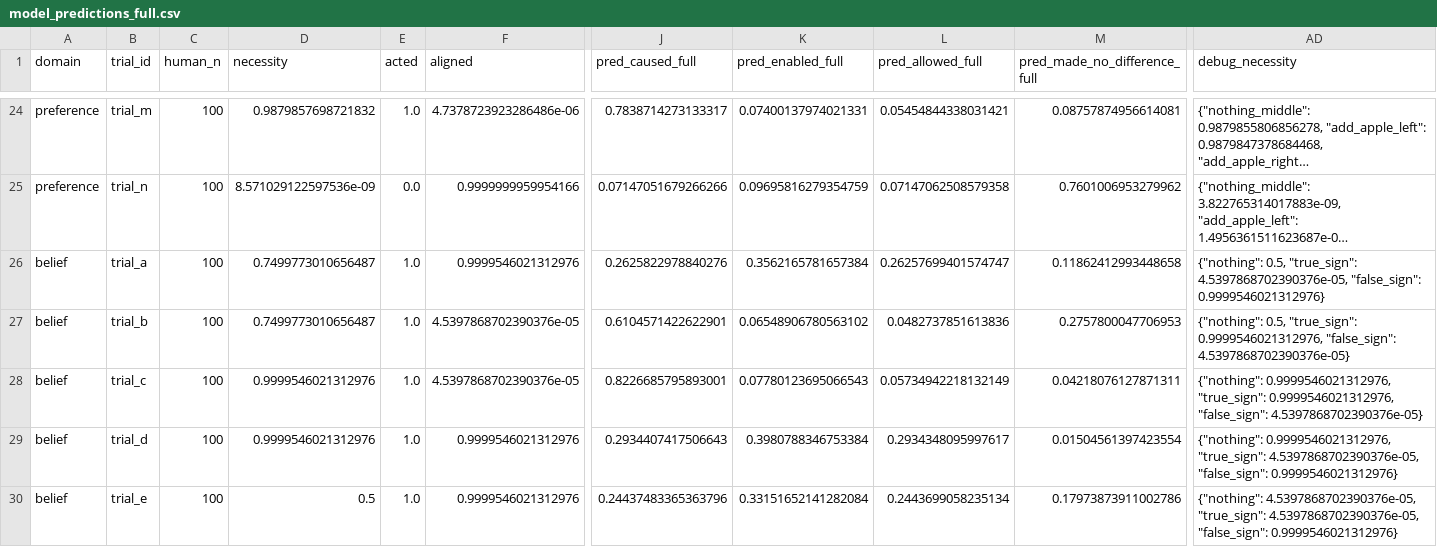
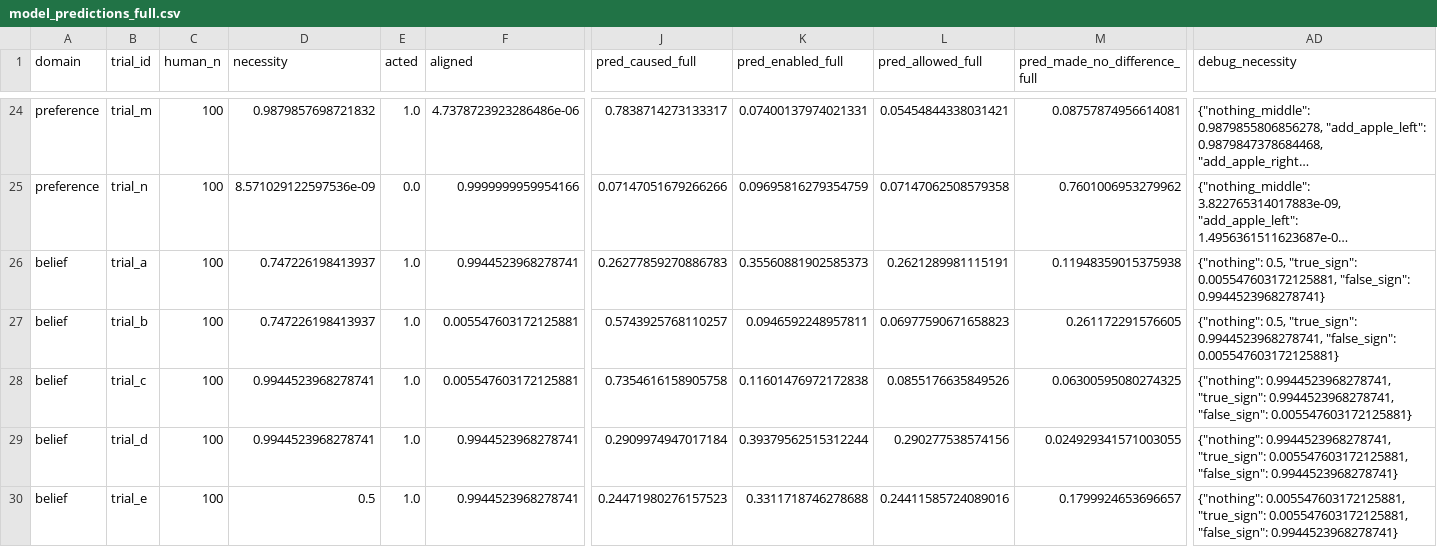
Before and after one commit to veronateo/social-causal-lang, a CSV file: outputs/model_predictions_full.csv, drawn as a sheet; only a part is shown, gaps mark what is left out; long unchanged cells end in …; the diff covers the shown part only; the diff names each change by its address in the sheet, - before the commit and + after, or states it on an @@ line.

```diff
--- a/outputs/model_predictions_full.csv
+++ b/outputs/model_predictions_full.csv
-D26:D27 (necessity): 0.7499773010656487
+D26:D27 (necessity): 0.747226198413937
-F26 (aligned): 0.9999546021312976
+F26 (aligned): 0.9944523968278741
-J26 (pred_caused_full): 0.2625822978840276
+J26 (pred_caused_full): 0.26277859270886783
-K26 (pred_enabled_full): 0.3562165781657384
+K26 (pred_enabled_full): 0.35560881902585373
-L26 (pred_allowed_full): 0.26257699401574747
+L26 (pred_allowed_full): 0.2621289981115191
-M26 (pred_made_no_difference_full): 0.11862412993448658
+M26 (pred_made_no_difference_full): 0.11948359015375938
-AD26 (debug_necessity): …0.5, "true_sign": 4.5397868702390376e-05, "false_sign": 0.9999546021312976}
+AD26 (debug_necessity): …0.5, "true_sign": 0.005547603172125881, "false_sign": 0.9944523968278741}
-F27:F28 (aligned): 4.5397868702390376e-05
+F27:F28 (aligned): 0.005547603172125881
-J27 (pred_caused_full): 0.6104571422622901
+J27 (pred_caused_full): 0.5743925768110257
-K27 (pred_enabled_full): 0.06548906780563102
+K27 (pred_enabled_full): 0.0946592248957811
-L27 (pred_allowed_full): 0.0482737851613836
+L27 (pred_allowed_full): 0.06977590671658823
-M27 (pred_made_no_difference_full): 0.2757800047706953
+M27 (pred_made_no_difference_full): 0.261172291576605
-AD27 (debug_necessity): …0.5, "true_sign": 0.9999546021312976, "false_sign": 4.5397868702390376e-05}
+AD27 (debug_necessity): …0.5, "true_sign": 0.9944523968278741, "false_sign": 0.005547603172125881}
-D28:D29 (necessity): 0.9999546021312976
+D28:D29 (necessity): 0.9944523968278741
-J28 (pred_caused_full): 0.8226685795893001
+J28 (pred_caused_full): 0.7354616158905758
-K28 (pred_enabled_full): 0.07780123695066543
+K28 (pred_enabled_full): 0.11601476972172838
-L28 (pred_allowed_full): 0.05734942218132149
+L28 (pred_allowed_full): 0.0855176635849526
-M28 (pred_made_no_difference_full): 0.04218076127871311
+M28 (pred_made_no_difference_full): 0.06300595080274325
-AD28 (debug_necessity): {"nothing": 0.9999546021312976, "true_sign": 0.9999546021312976, "false_sign": 4.5397868702390376e-05}
+AD28 (debug_necessity): {"nothing": 0.9944523968278741, "true_sign": 0.9944523968278741, "false_sign": 0.005547603172125881}
-F29:F30 (aligned): 0.9999546021312976
+F29:F30 (aligned): 0.9944523968278741
-J29 (pred_caused_full): 0.2934407417506643
+J29 (pred_caused_full): 0.2909974947017184
-K29 (pred_enabled_full): 0.3980788346753384
+K29 (pred_enabled_full): 0.39379562515312244
-L29 (pred_allowed_full): 0.2934348095997617
+L29 (pred_allowed_full): 0.290277538574156
-M29 (pred_made_no_difference_full): 0.01504561397423554
+M29 (pred_made_no_difference_full): 0.024929341571003055
-AD29 (debug_necessity): {"nothing": 0.9999546021312976, "true_sign": 4.5397868702390376e-05, "false_sign": 0.9999546021312976}
+AD29 (debug_necessity): {"nothing": 0.9944523968278741, "true_sign": 0.005547603172125881, "false_sign": 0.9944523968278741}
-J30 (pred_caused_full): 0.24437483365363796
+J30 (pred_caused_full): 0.24471980276157523
-K30 (pred_enabled_full): 0.33151652141282084
+K30 (pred_enabled_full): 0.3311718746278688
-L30 (pred_allowed_full): 0.2443699058235134
+L30 (pred_allowed_full): 0.24411585724089016
-M30 (pred_made_no_difference_full): 0.17973873911002786
+M30 (pred_made_no_difference_full): 0.1799924653696657
-AD30 (debug_necessity): {"nothing": 4.5397868702390376e-05, "true_sign": 4.5397868702390376e-05, "false_sign": 0.9999546021312976}
+AD30 (debug_necessity): {"nothing": 0.005547603172125881, "true_sign": 0.005547603172125881, "false_sign": 0.9944523968278741}
```
Also changed, not shown: 58 edited cells elsewhere in this file, 8 other files.
